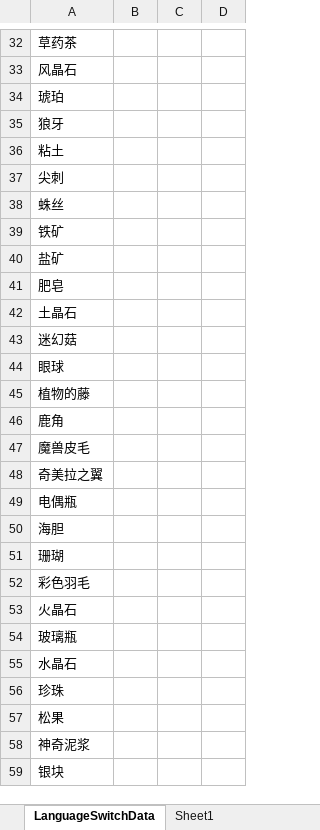
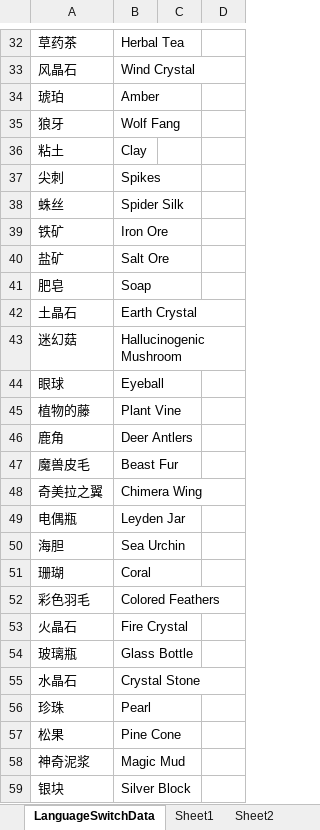
Before and after one commit to shanflyer/Rune-Factory, an Excel workbook: Datas/LanguageSwitchDataList.xlsx, sheet LanguageSwitchData, drawn as a sheet; only a part is shown, gaps mark what is left out; values as stored, in another font and other column widths than the file's, no borders; conditional formats not drawn; the diff covers the shown part only; the diff names each change by its address in the sheet, - before the commit and + after, or states it on an @@ line.

```diff
--- a/Datas/LanguageSwitchDataList.xlsx (sheet LanguageSwitchData)
+++ b/Datas/LanguageSwitchDataList.xlsx (sheet LanguageSwitchData)
+sheet tab: Sheet2
-B32: (empty)
+B32: Herbal Tea
-B33: (empty)
+B33: Wind Crystal
-B34: (empty)
+B34: Amber
-B35: (empty)
+B35: Wolf Fang
-B36: (empty)
+B36: Clay
-B37: (empty)
+B37: Spikes
-B38: (empty)
+B38: Spider Silk
-B39: (empty)
+B39: Iron Ore
-B40: (empty)
+B40: Salt Ore
-B41: (empty)
+B41: Soap
-B42: (empty)
+B42: Earth Crystal
-B43: (empty)
+B43: Hallucinogenic Mushroom
-B44: (empty)
+B44: Eyeball
-B45: (empty)
+B45: Plant Vine
-B46: (empty)
+B46: Deer Antlers
-B47: (empty)
+B47: Beast Fur
-B48: (empty)
+B48: Chimera Wing
-B49: (empty)
+B49: Leyden Jar
-B50: (empty)
+B50: Sea Urchin
-B51: (empty)
+B51: Coral
-B52: (empty)
+B52: Colored Feathers
-B53: (empty)
+B53: Fire Crystal
-B54: (empty)
+B54: Glass Bottle
-B55: (empty)
+B55: Crystal Stone
-B56: (empty)
+B56: Pearl
-B57: (empty)
+B57: Pine Cone
-B58: (empty)
+B58: Magic Mud
-B59: (empty)
+B59: Silver Block
```
Also changed, not shown: 1 added row, 6 removed rows and 1752 edited cells elsewhere in this sheet, sheet Sheet1, Datas/ItemData.xlsx, 7 other files.
